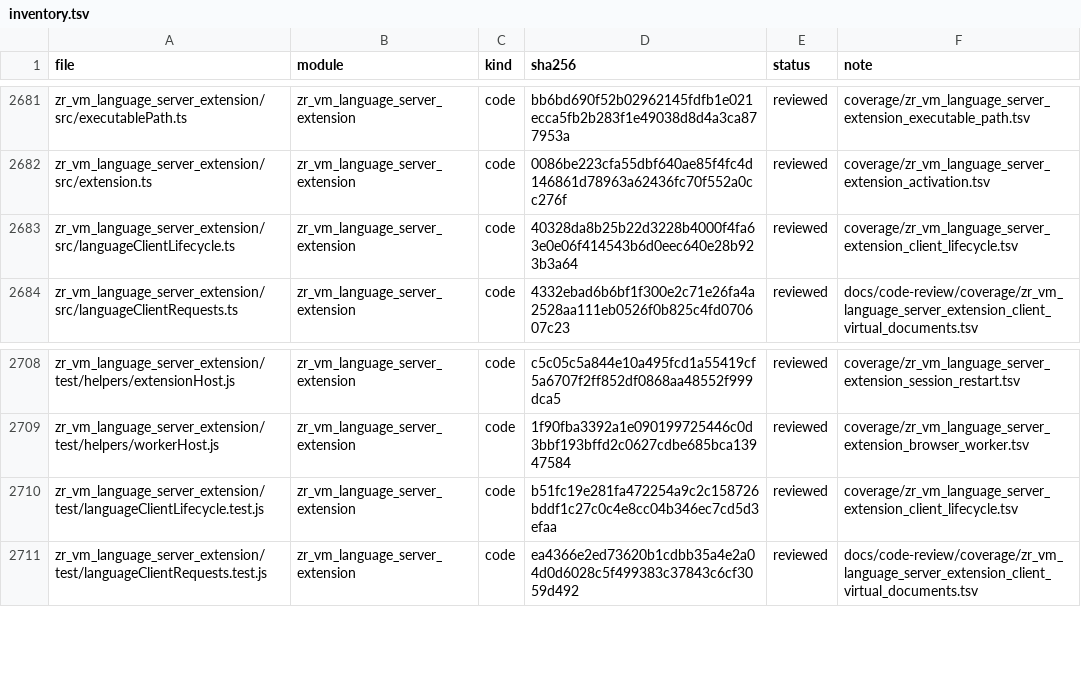
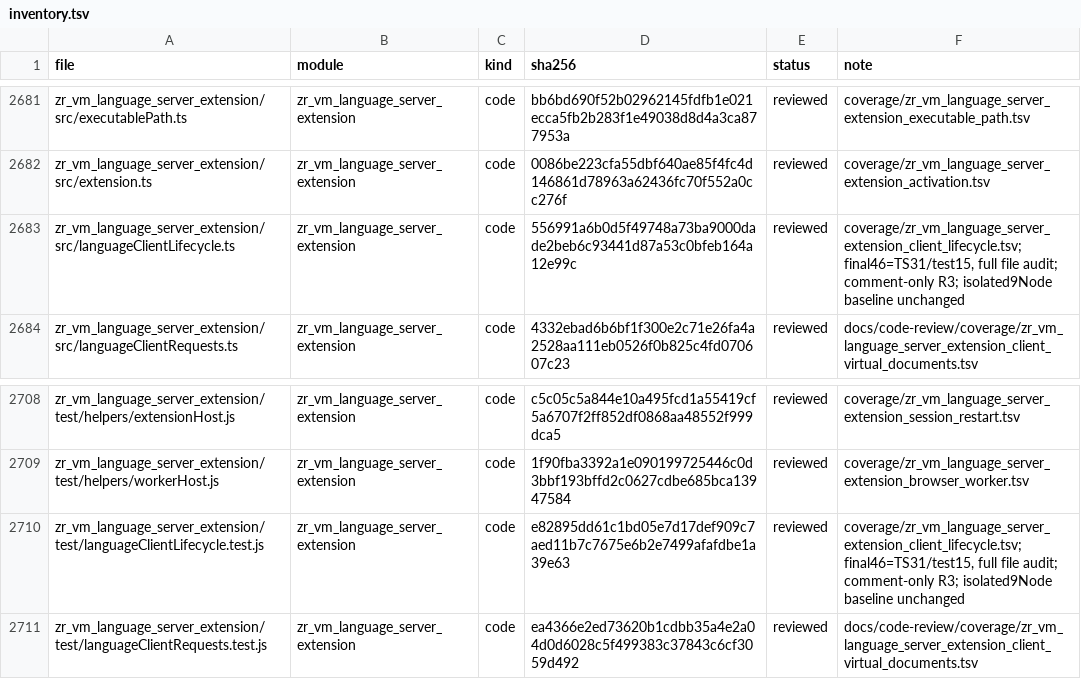
Before and after one commit to He-Jiahui/zr_vm, a TSV file: docs/code-review/inventory.tsv, drawn as a sheet; only a part is shown, gaps mark what is left out.

Commit message:
docs(extension): document client lifecycle contracts

```diff
--- a/docs/code-review/inventory.tsv
+++ b/docs/code-review/inventory.tsv
@@ -2682,3 +2682,3 @@ zr_vm_language_server_extension/src/executablePath.ts	zr_vm_language_server_exte
 zr_vm_language_server_extension/src/extension.ts	zr_vm_language_server_extension	code	0086be223cfa55dbf640ae85f4fc4d146861d78963a62436fc70f552a0cc276f	reviewed	coverage/zr_vm_language_server_extension_activation.tsv
-zr_vm_language_server_extension/src/languageClientLifecycle.ts	zr_vm_language_server_extension	code	40328da8b25b22d3228b4000f4fa63e0e06f414543b6d0eec640e28b923b3a64	reviewed	coverage/zr_vm_language_server_extension_client_lifecycle.tsv
+zr_vm_language_server_extension/src/languageClientLifecycle.ts	zr_vm_language_server_extension	code	556991a6b0d5f49748a73ba9000dade2beb6c93441d87a53c0bfeb164a12e99c	reviewed	coverage/zr_vm_language_server_extension_client_lifecycle.tsv; final46=TS31/test15, full file audit; comment-only R3; isolated9Node baseline unchanged
 zr_vm_language_server_extension/src/languageClientRequests.ts	zr_vm_language_server_extension	code	4332ebad6b6bf1f300e2c71e26fa4a2528aa111eb0526f0b825c4fd070607c23	reviewed	docs/code-review/coverage/zr_vm_language_server_extension_client_virtual_documents.tsv
@@ -2709,3 +2709,3 @@ zr_vm_language_server_extension/test/helpers/extensionHost.js	zr_vm_language_ser
 zr_vm_language_server_extension/test/helpers/workerHost.js	zr_vm_language_server_extension	code	1f90fba3392a1e090199725446c0d3bbf193bffd2c0627cdbe685bca13947584	reviewed	coverage/zr_vm_language_server_extension_browser_worker.tsv
-zr_vm_language_server_extension/test/languageClientLifecycle.test.js	zr_vm_language_server_extension	code	b51fc19e281fa472254a9c2c158726bddf1c27c0c4e8cc04b346ec7cd5d3efaa	reviewed	coverage/zr_vm_language_server_extension_client_lifecycle.tsv
+zr_vm_language_server_extension/test/languageClientLifecycle.test.js	zr_vm_language_server_extension	code	e82895dd61c1bd05e7d17def909c7aed11b7c7675e6b2e7499afafdbe1a39e63	reviewed	coverage/zr_vm_language_server_extension_client_lifecycle.tsv; final46=TS31/test15, full file audit; comment-only R3; isolated9Node baseline unchanged
 zr_vm_language_server_extension/test/languageClientRequests.test.js	zr_vm_language_server_extension	code	ea4366e2ed73620b1cdbb35a4e2a04d0d6028c5f499383c37843c6cf3059d492	reviewed	docs/code-review/coverage/zr_vm_language_server_extension_client_virtual_documents.tsv
```
Also changed, not shown: 3 other files.
